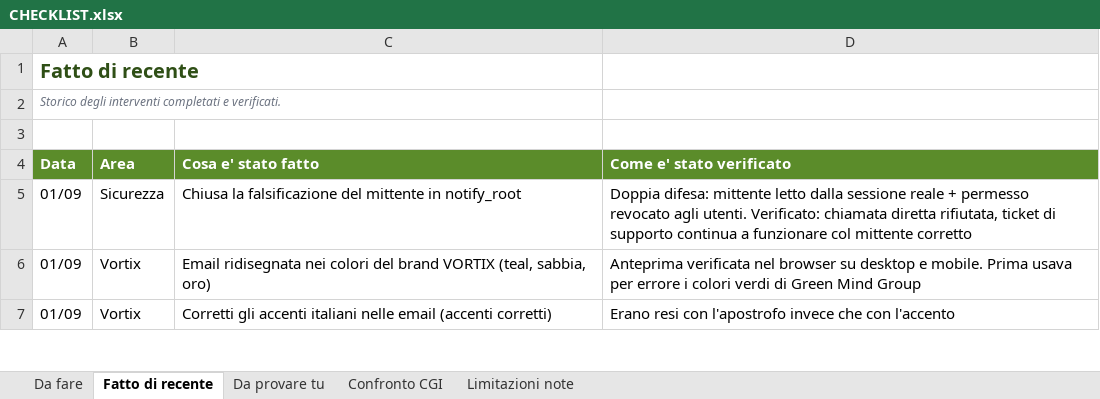
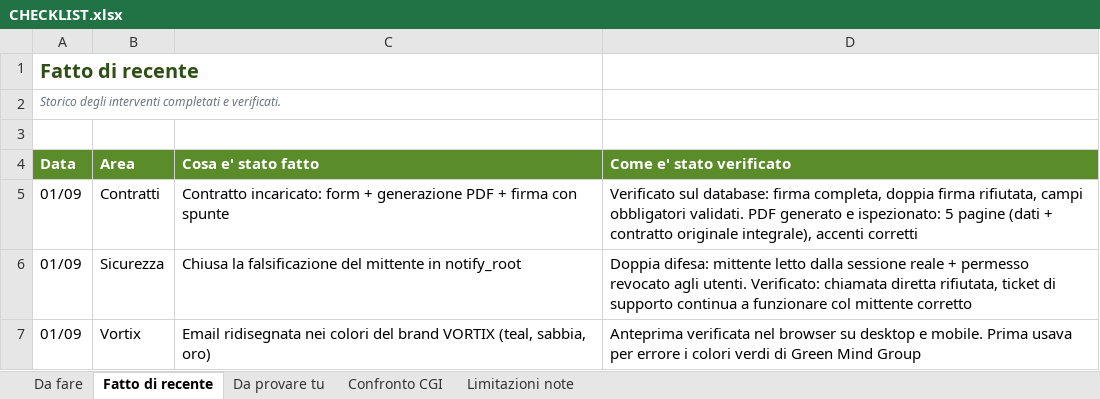
Before and after one commit to greenmindgroupsrls/green-mind-group, an Excel workbook: CHECKLIST.xlsx, sheet Fatto di recente, drawn as a sheet; only a part is shown; the shorter side is filled out with more unchanged rows; values as stored, in another font and other column widths than the file's, no borders; the diff names each change by its address in the sheet, - before the commit and + after, or states it on an @@ line.

```diff
--- a/CHECKLIST.xlsx (sheet Fatto di recente)
+++ b/CHECKLIST.xlsx (sheet Fatto di recente)
+row 5: 01/09 | Contratti | Contratto incaricato: form + generazione PDF + firma con spunte | Verificato sul database: firma completa, doppia firma rifiutata, campi obbligatori validati. PDF generato e ispezionato: 5 pagine (dati + contratto originale integrale), accenti corretti
```
Also changed, not shown: sheet Da fare, sheet Da provare tu.
